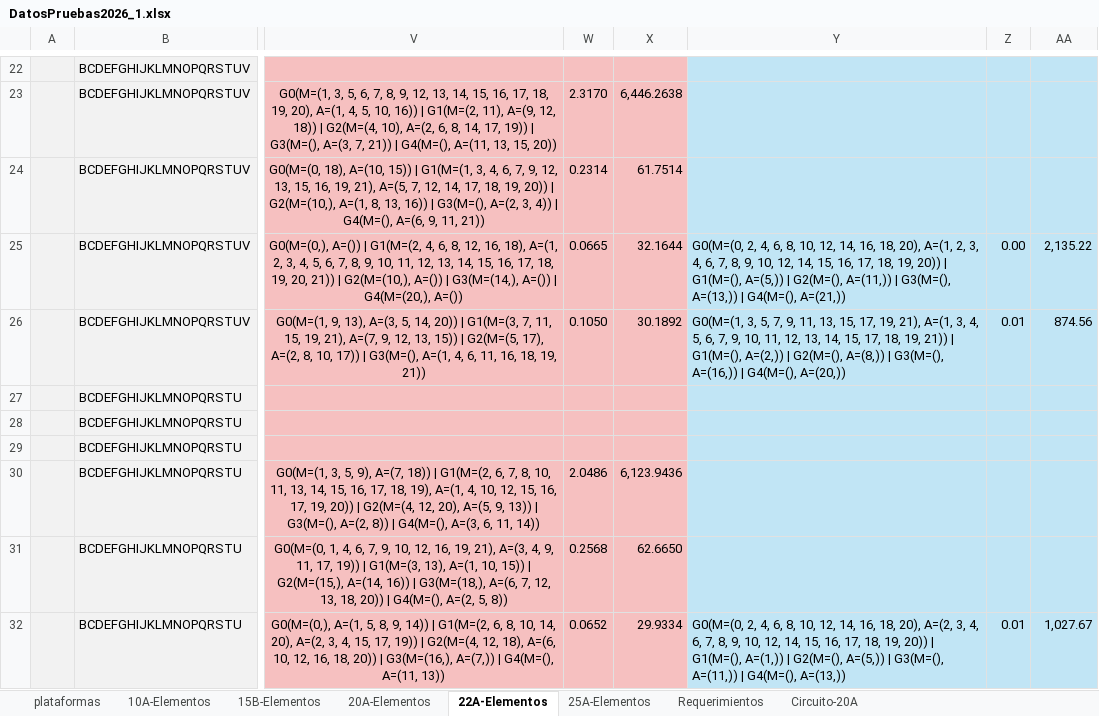
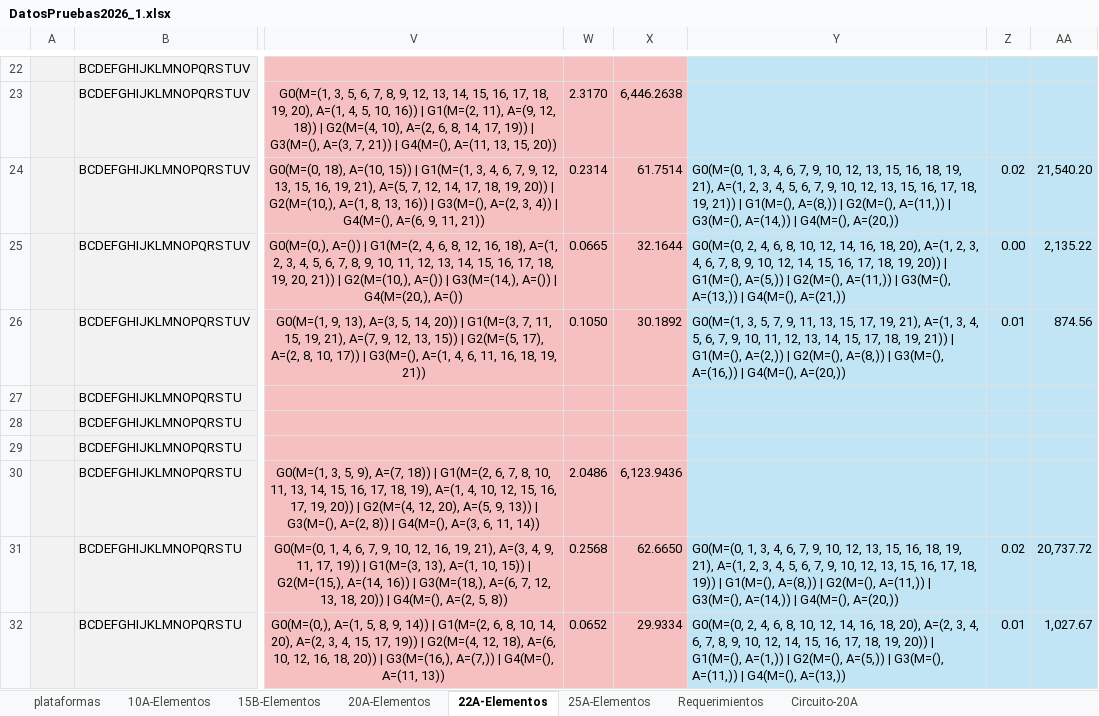
Before and after one commit to CamiOso/BiparticionOptima, an Excel workbook: DatosPruebas2026_1.xlsx, sheet 22A-Elementos, drawn as a sheet; only a part is shown, gaps mark what is left out; values as stored, in another font and other column widths than the file's, no borders; the diff names each change by its address in the sheet, - before the commit and + after, or states it on an @@ line.

Commit message:
data: resultados finales Geo 22A mec=15 completo (filas 10,17,24,31 k=2..5)

```diff
--- a/DatosPruebas2026_1.xlsx (sheet 22A-Elementos)
+++ b/DatosPruebas2026_1.xlsx (sheet 22A-Elementos)
-Y24: (empty)
+Y24: G0(M=(0, 1, 3, 4, 6, 7, 9, 10, 12, 13, 15, 16, 18, 19, 21), A=(1, 2, 3, 4, 5, 6, 7, 9, 10, 12, 13, 15, 16, 17, 18, 19, 21)) | G1(M=(), A=(8,)) | G2(M=(), A=(11,)) | G3(M=(), A=(14,)) | G4(M=(), A=(20,))
-Z24: (empty)
+Z24: 0.02
-AA24: (empty)
+AA24: 21,540.20
-Y31: (empty)
+Y31: G0(M=(0, 1, 3, 4, 6, 7, 9, 10, 12, 13, 15, 16, 18, 19, 21), A=(1, 2, 3, 4, 5, 6, 7, 9, 10, 12, 13, 15, 16, 17, 18, 19)) | G1(M=(), A=(8,)) | G2(M=(), A=(11,)) | G3(M=(), A=(14,)) | G4(M=(), A=(20,))
-Z31: (empty)
+Z31: 0.02
-AA31: (empty)
+AA31: 20,737.72
```
